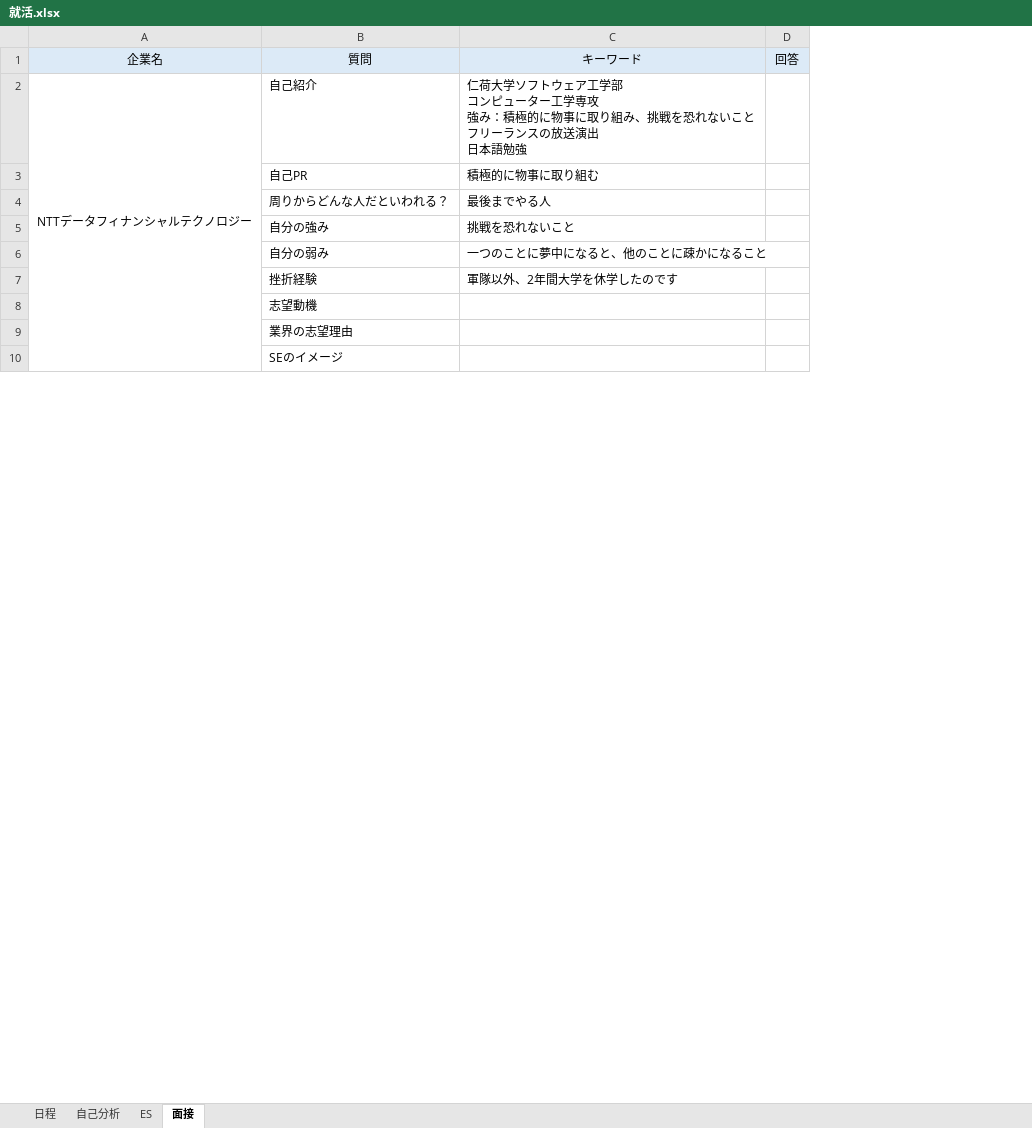
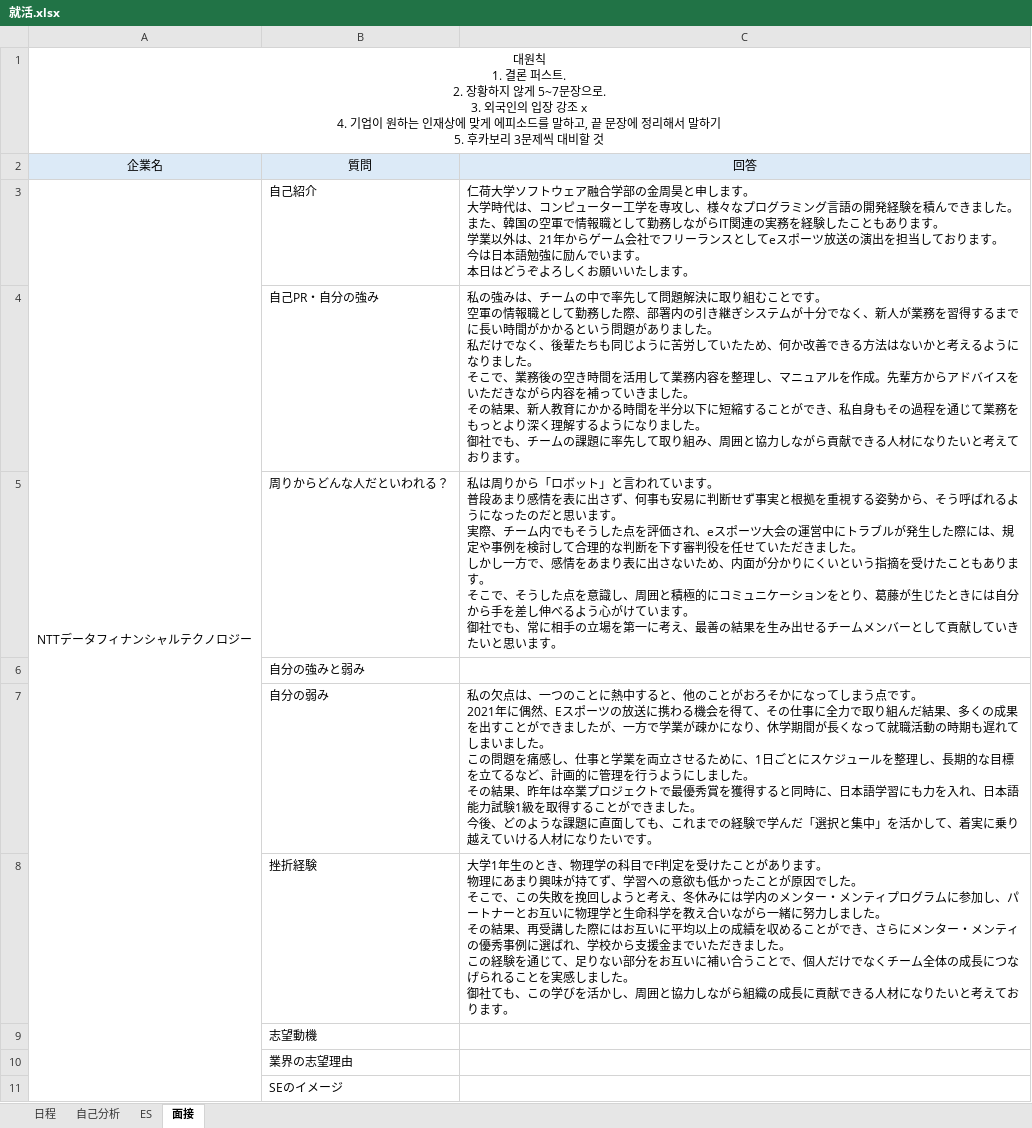
Before and after one commit to riparang/nihongo, an Excel workbook: 就活.xlsx, sheet 面接, drawn as a sheet; only a part is shown; values as stored, in another font and other column widths than the file's, no borders; removed rows and columns are numbered as before the commit, all else as after; ↵ is a line break in a cell; the diff names each change by its address in the sheet, - before the commit and + after, or states it on an @@ line.

```diff
--- a/就活.xlsx (sheet 面接)
+++ b/就活.xlsx (sheet 面接)
-column C, rows 1-7: キーワード | 仁荷大学ソフトウェア工学部 ↵ コンピューター工学専攻 ↵ 強み：積極的に物事に取り組み、挑戦を恐れないこと ↵ フリーランスの放送演出 ↵ 日本語勉強 | 積極的に物事に取り組む | 最後までやる人 | 挑戦を恐れないこと | 一つのことに夢中になると、他のことに疎かになること | 軍隊以外、2年間大学を休学したのです
-column D, row 1: 回答
+column C, rows 2-8: 回答 | 仁荷大学ソフトウェア融合学部の金周昊と申します。 ↵ 大学時代は、コンピューター工学を専攻し、様々なプログラミング言語の開発経験を積んできました。 ↵ また、韓国の空軍で情報職として勤務しながらIT関連の実務を経験したこともあります。 ↵ 学業以外は、21年からゲーム会社でフリーランスとしてeスポーツ放送の演出を担当しております。 ↵ 今は日本語勉強に励んでいます。 ↵ 本日はどうぞよろしくお願いいたします。 | 私の強みは、チームの中で率先して問題解決に取り組むことです。 ↵ 空軍の情報職として勤務した際、部署内の引き継ぎシステムが十分でなく、新人が業務を習得するまでに長い時間がかかるという問題がありました。 ↵ 私だけでなく、後輩たちも同じように苦労していたため、何か改善できる方法はないかと考えるようになりました。 ↵ そこで、業務後の空き時間を活用して業務内容を整理し、マニュアルを作成。先輩方からアドバイスをいただきながら内容を補っていきました。 ↵ その結果、新人教育にかかる時間を半分以下に短縮することができ、私自身もその過程を通じて業務をもっとより深く理解するようになりました。 ↵ 御社でも、チームの課題に率先して取り組み、周囲と協力しながら貢献できる人材になりたいと考えております。 | 私は周りから「ロボット」と言われています。 ↵ 普段あまり感情を表に出さず、何事も安易に判断せず事実と根拠を重視する姿勢から、そう呼ばれるようになったのだと思います。 ↵ 実際、チーム内でもそうした点を評価され、eスポーツ大会の運営中にトラブルが発生した際には、規定や事例を検討して合理的な判断を下す審判役を任せていただきました。 ↵ しかし一方で、感情をあまり表に出さないため、内面が分かりにくいという指摘を受けたこともあります。 ↵ そこで、そうした点を意識し、周囲と積極的にコミュニケーションをとり、葛藤が生じたときには自分から手を差し伸べるよう心がけています。 ↵ 御社でも、常に相手の立場を第一に考え、最善の結果を生み出せるチームメンバーとして貢献していきたいと思います。 |  | 私の欠点は、一つのことに熱中すると、他のことがおろそかになってしまう点です。 ↵ 2021年に偶然、Eスポーツの放送に携わる機会を得て、その仕事に全力で取り組んだ結果、多くの成果を出すことができましたが、一方で学業が疎かになり、休学期間が長くなって就職活動の時期も遅れてしまいました。 ↵ この問題を痛感し、仕事と学業を両立させるために、1日ごとにスケジュールを整理し、長期的な目標を立てるなど、計画的に管理を行うようにしました。 ↵ その結果、昨年は卒業プロジェクトで最優秀賞を獲得すると同時に、日本語学習にも力を入れ、日本語能力試験1級を取得することができました。 ↵ 今後、どのような課題に直面しても、これまでの経験で学んだ「選択と集中」を活かして、着実に乗り越えていける人材になりたいです。 | 大学1年生のとき、物理学の科目でF判定を受けたことがあります。 ↵ 物理にあまり興味が持てず、学習への意欲も低かったことが原因でした。 ↵ そこで、この失敗を挽回しようと考え、冬休みには学内のメンター・メンティプログラムに参加し、パートナーとお互いに物理学と生命科学を教え合いながら一緒に努力しました。 ↵ その結果、再受講した際にはお互いに平均以上の成績を収めることができ、さらにメンター・メンティの優秀事例に選ばれ、学校から支援金までいただきました。 ↵ この経験を通じて、足りない部分をお互いに補い合うことで、個人だけでなくチーム全体の成長につなげられることを実感しました。 ↵ 御社ても、この学びを活かし、周囲と協力しながら組織の成長に貢献できる人材になりたいと考えております。
+row 1: 대원칙 ↵ 1. 결론 퍼스트. ↵ 2. 장황하지 않게 5~7문장으로. ↵ 3. 외국인의 입장 강조 x ↵ 4. 기업이 원하는 인재상에 맞게 에피소드를 말하고, 끝 문장에 정리해서 말하기 ↵ 5. 후카보리 3문제씩 대비할 것
-B4: 自己PR
+B4: 自己PR・自分の強み
-B6: 自分の強み
+B6: 自分の強みと弱み
```
Also changed, not shown: sheet 日程, sheet 自己分析.
